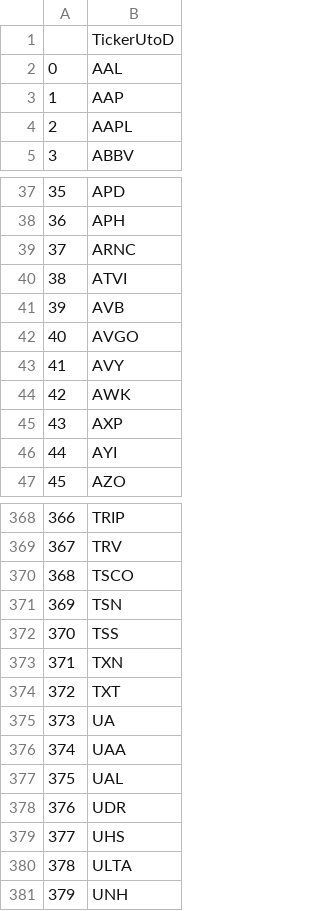
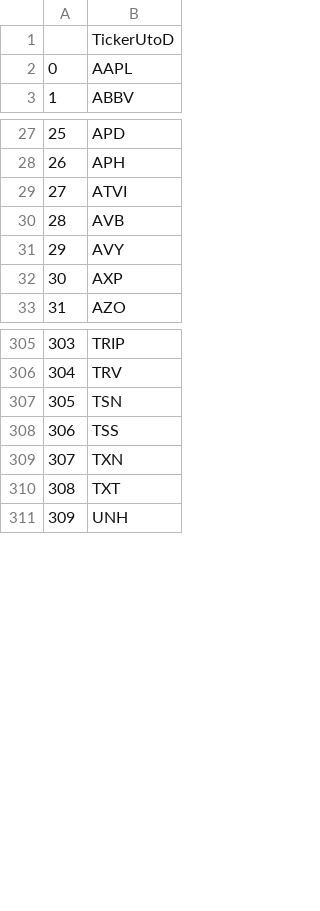
Before and after one commit to Jackson-lk/CEBD1260, a CSV file: Project/Dataset/DataSet_clean/S&P500_List.csv, drawn as a sheet; only a part is shown, gaps mark what is left out; removed rows and columns are numbered as before the commit, all else as after; the diff covers the shown part only; the diff names each change by its address in the sheet, - before the commit and + after, or states it on an @@ line.

```diff
--- a/Project/Dataset/DataSet_clean/S&P500_List.csv
+++ b/Project/Dataset/DataSet_clean/S&P500_List.csv
-row 2: 0 | AAL
-row 3: 1 | AAP
@@ column A renumbered between rows 2 and 324 @@
-row 39: 37 | ARNC
-row 42: 40 | AVGO
-row 44: 42 | AWK
-row 46: 44 | AYI
-row 370: 368 | TSCO
-row 375: 373 | UA
-row 376: 374 | UAA
-row 377: 375 | UAL
-row 378: 376 | UDR
-row 379: 377 | UHS
-row 380: 378 | ULTA
```
Also changed, not shown: 83 removed rows elsewhere in this file, 3 other files.
